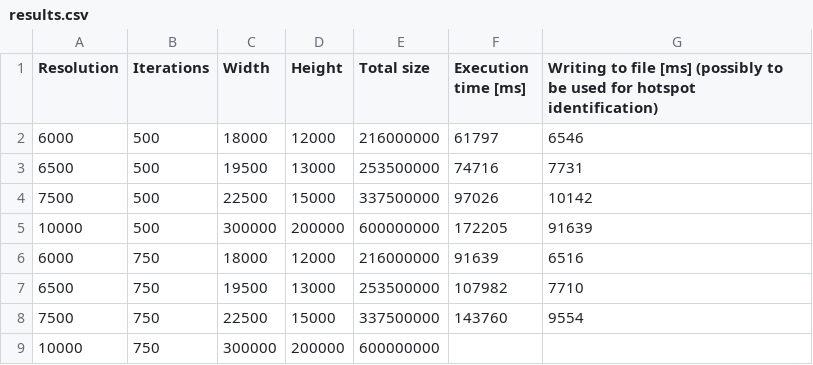
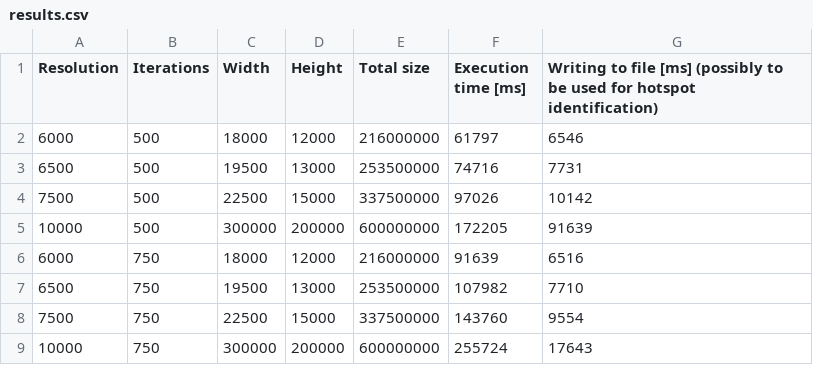
Before and after one commit to marussia239/HPC_2024_2025, a CSV file: project/sequential/results.csv, drawn as a sheet.

Commit message:
mandelbrot MPI results

```diff
--- a/project/sequential/results.csv
+++ b/project/sequential/results.csv
@@ -8,2 +8,2 @@ Resolution, Iterations, Width,  Height, Total size, Execution time [ms],    Writ
 7500,       750,        22500,  15000,  337500000,  143760,                 9554
-10000,      750,        300000, 200000, 600000000,
+10000,      750,        300000, 200000, 600000000,  255724,                 17643
```
Also changed, not shown: 10 other files.
